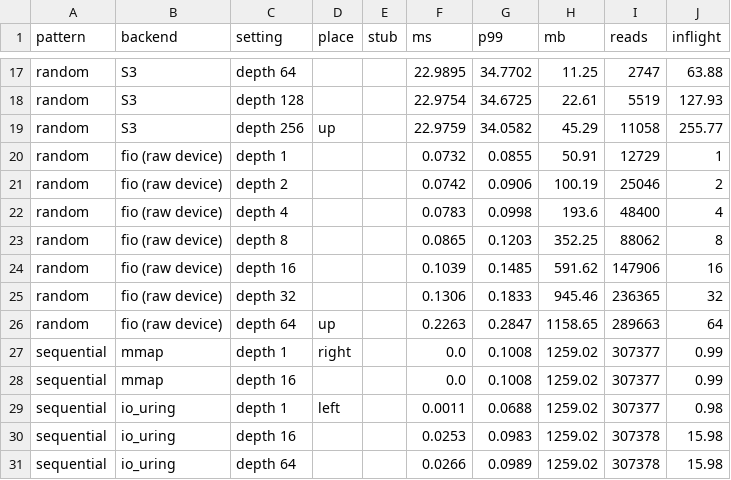
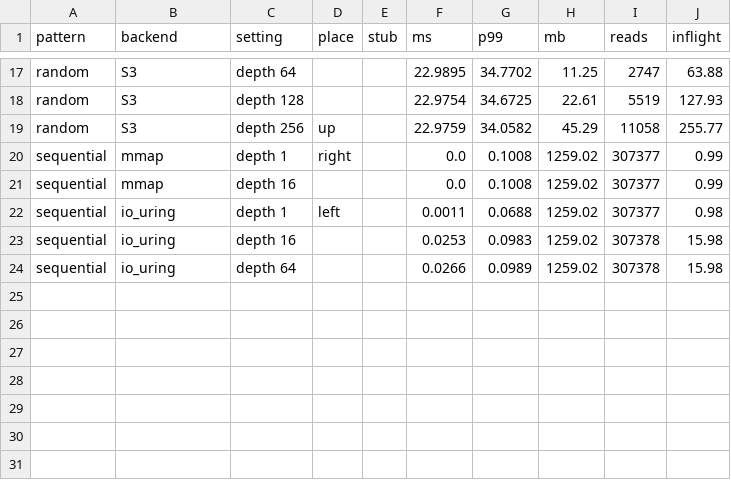
Before and after one commit to qdrant/landing_page, a CSV file: qdrant-landing/assets/viz/universal-io/frontier.csv, drawn as a sheet; only a part is shown, gaps mark what is left out.

```diff
--- a/qdrant-landing/assets/viz/universal-io/frontier.csv
+++ b/qdrant-landing/assets/viz/universal-io/frontier.csv
@@ -19,9 +19,2 @@ random,S3,depth 128,,,22.9754,34.6725,22.61,5519,127.93
 random,S3,depth 256,up,,22.9759,34.0582,45.29,11058,255.77
-random,fio (raw device),depth 1,,,0.0732,0.0855,50.91,12729,1
-random,fio (raw device),depth 2,,,0.0742,0.0906,100.19,25046,2
-random,fio (raw device),depth 4,,,0.0783,0.0998,193.6,48400,4
-random,fio (raw device),depth 8,,,0.0865,0.1203,352.25,88062,8
-random,fio (raw device),depth 16,,,0.1039,0.1485,591.62,147906,16
-random,fio (raw device),depth 32,,,0.1306,0.1833,945.46,236365,32
-random,fio (raw device),depth 64,up,,0.2263,0.2847,1158.65,289663,64
 sequential,mmap,depth 1,right,,0.0,0.1008,1259.02,307377,0.99
```
Also changed, not shown: 3 other files.
